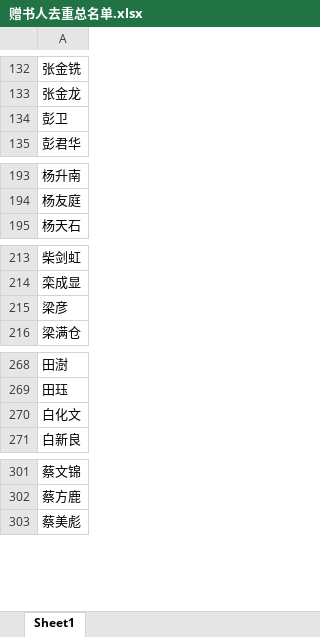
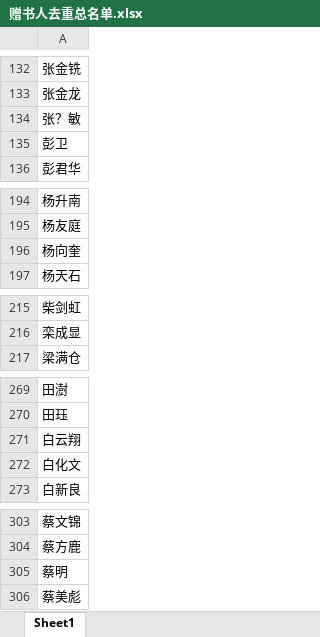
Before and after one commit to Iongui/GZU-Gratitude-Bookstore-Gifted-books-collection, an Excel workbook: 赠书人去重总名单.xlsx, sheet Sheet1, drawn as a sheet; only a part is shown, gaps mark what is left out; values as stored, in another font and other column widths than the file's, no borders; removed rows and columns are numbered as before the commit, all else as after; the diff covers the shown part only; the diff names each change by its address in the sheet, - before the commit and + after, or states it on an @@ line.

```diff
--- a/赠书人去重总名单.xlsx (sheet Sheet1)
+++ b/赠书人去重总名单.xlsx (sheet Sheet1)
+row 134: 张？敏
+row 196: 杨向奎
-row 215: 梁彦
+row 271: 白云翔
+row 305: 蔡明
```
Also changed, not shown: 1 added row elsewhere in this sheet, 赠阅图书整理_时间已提取.xlsx, 陈祖武先生赠书人排行榜.xlsx, 4 other files.
